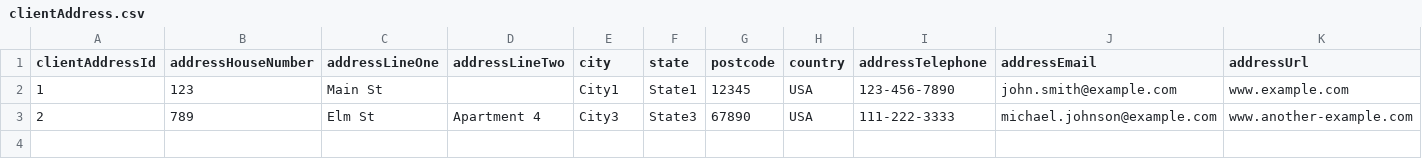
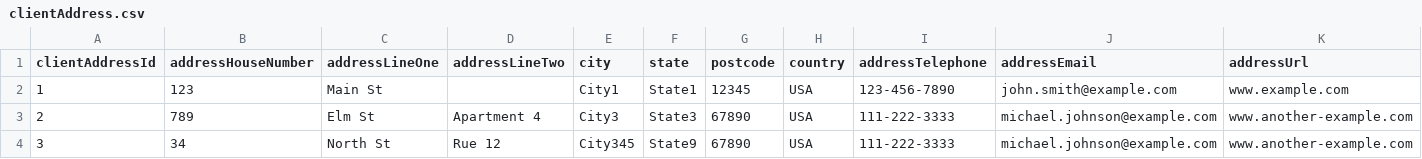
Before and after one commit to cbfacademy/java-rest-api-assessment-theifeoma, a CSV file: src/main/resources/csvFiles/clientAddress.csv, drawn as a sheet; only a part is shown; rows hold the shown columns only; the diff names each change by its address in the sheet, - before the commit and + after, or states it on an @@ line.

```diff
--- a/src/main/resources/csvFiles/clientAddress.csv
+++ b/src/main/resources/csvFiles/clientAddress.csv
+row 4: 3 | 34 | North St | Rue 12 | City345 | State9 | 67890 | USA | 111-222-3333 | michael.johnson@example.com | www.another-example.com
```
Also changed, not shown: 11 other files.
